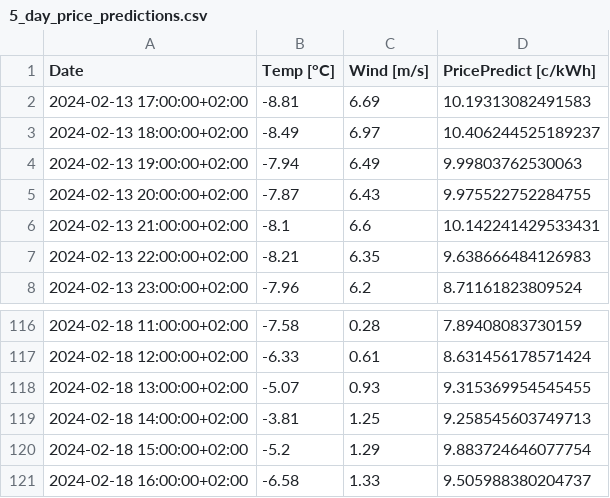
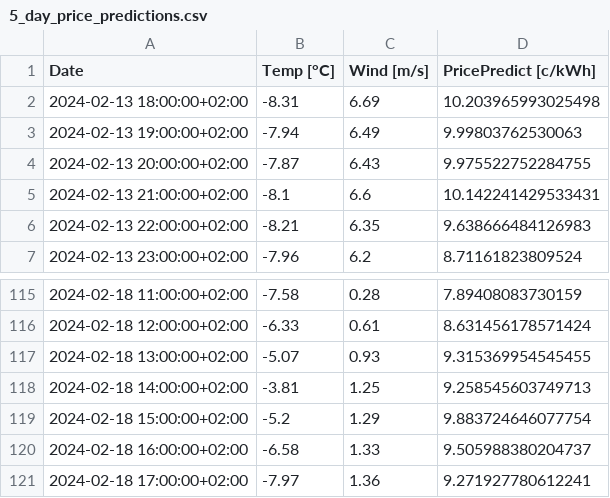
Before and after one commit to vividfog/nordpool-predict-fi, a CSV file: 5_day_price_predictions.csv, drawn as a sheet; only a part is shown, gaps mark what is left out.

```diff
--- a/5_day_price_predictions.csv
+++ b/5_day_price_predictions.csv
@@ -1,4 +1,3 @@
 Date,Temp [°C],Wind [m/s],PricePredict [c/kWh]
-2024-02-13 17:00:00+02:00,-8.81,6.69,10.19313082491583
-2024-02-13 18:00:00+02:00,-8.49,6.97,10.406244525189237
+2024-02-13 18:00:00+02:00,-8.31,6.69,10.203965993025498
 2024-02-13 19:00:00+02:00,-7.94,6.49,9.99803762530063
@@ -121 +120,2 @@ Date,Temp [°C],Wind [m/s],PricePredict [c/kWh]
 2024-02-18 16:00:00+02:00,-6.58,1.33,9.505988380204737
+2024-02-18 17:00:00+02:00,-7.97,1.36,9.271927780612241
```
Also changed, not shown: 2 other files.
